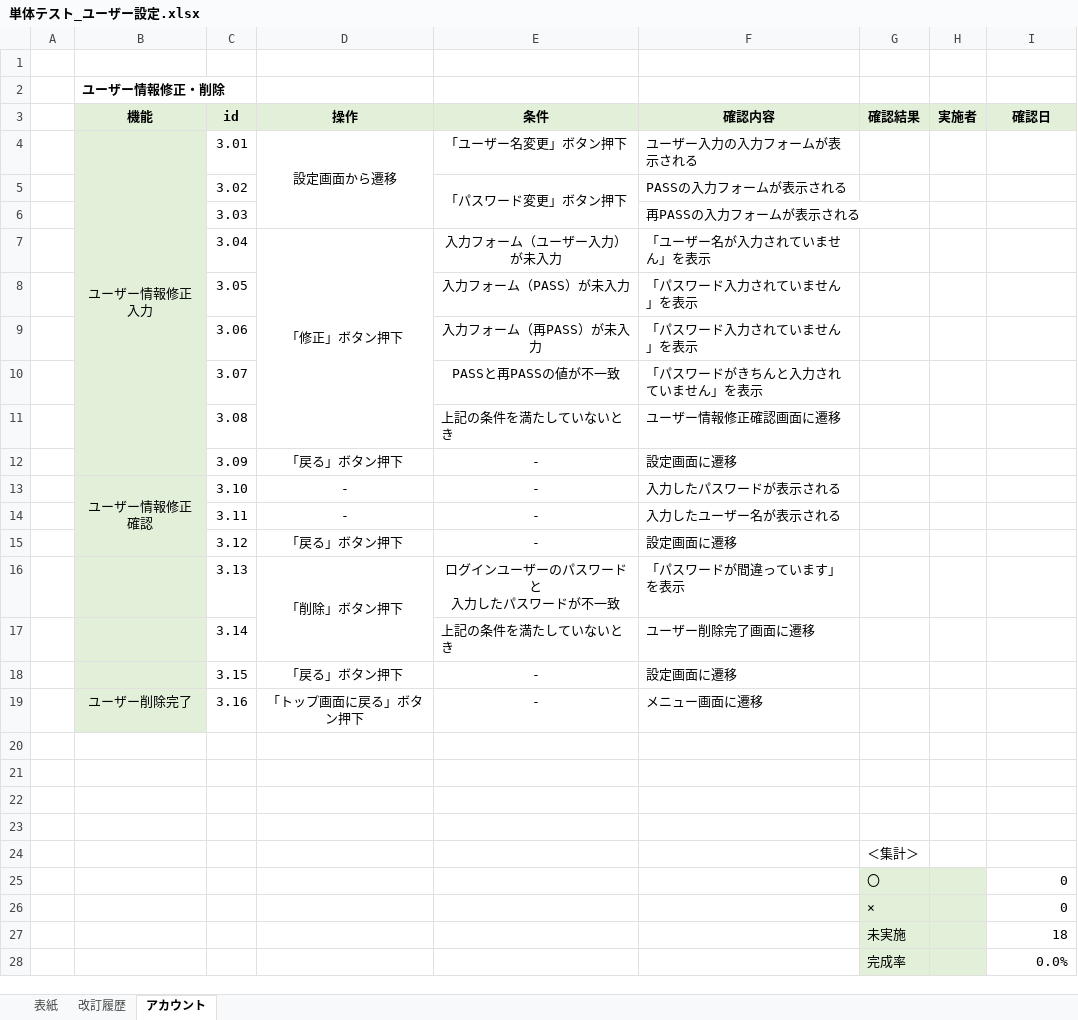
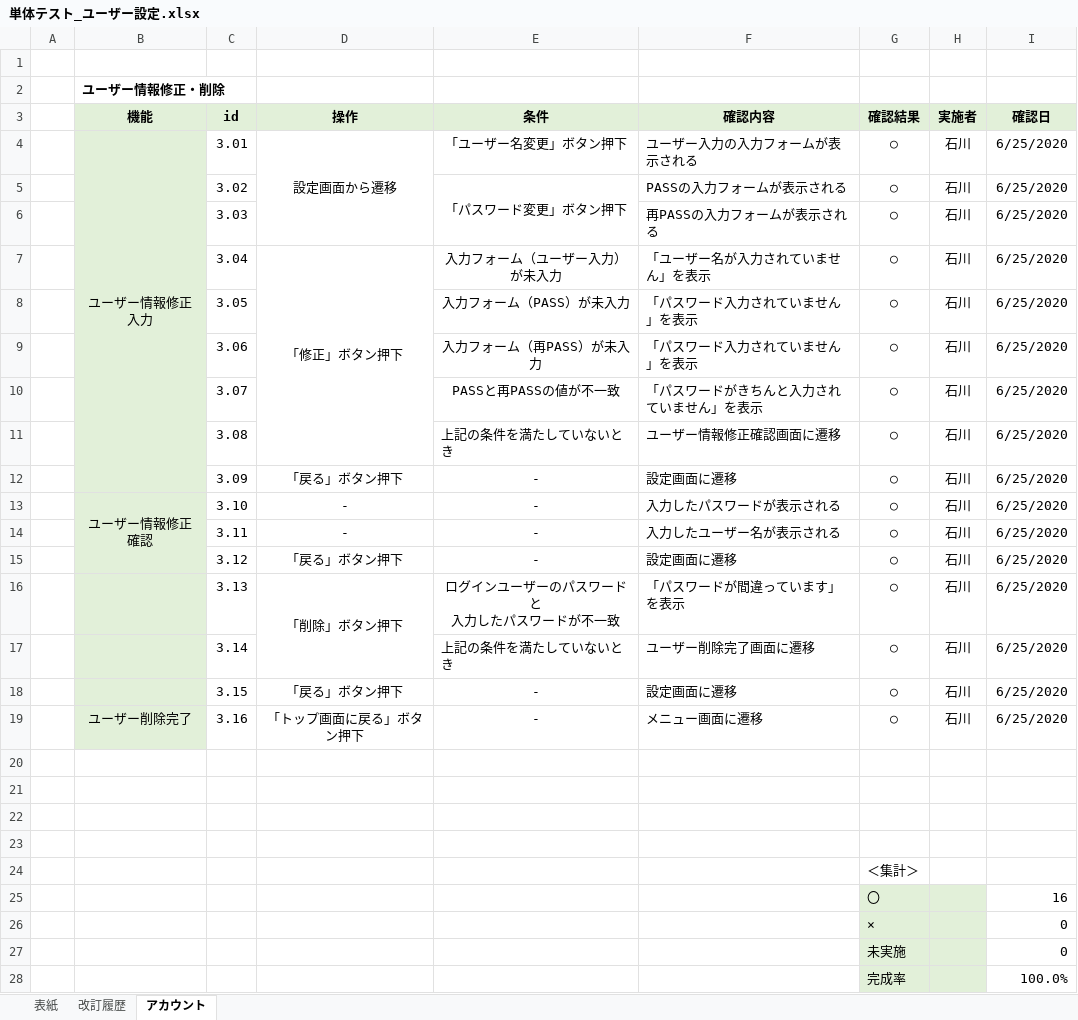
Before and after one commit to ShunjiYamamoto/groupA, an Excel workbook: 7.単体テスト/単体テスト_ユーザー設定.xlsx, sheet アカウント, drawn as a sheet; values as stored, in another font and other column widths than the file's, no borders; conditional formats not drawn; removed rows and columns are numbered as before the commit, all else as after; the diff names each change by its address in the sheet, - before the commit and + after, or states it on an @@ line.

Commit message:
単体テスト　チェックしました。

```diff
--- a/7.単体テスト/単体テスト_ユーザー設定.xlsx (sheet アカウント)
+++ b/7.単体テスト/単体テスト_ユーザー設定.xlsx (sheet アカウント)
-G4:G5 (確認結果): (empty)
+G4:G5 (確認結果): ○
-H4:H5 (実施者): (empty)
+H4:H5 (実施者): 石川
-I4:I5 (確認日): (empty)
+I4:I5 (確認日): 6/25/2020
-row 6:  |  | 3.03 |  |  | 再PASSの入力フォームが表示される
+row 6:  |  | 3.03 |  |  | 再PASSの入力フォームが表示される | ○ | 石川 | 6/25/2020
-G7:G19 (確認結果): (empty)
+G7:G19 (確認結果): ○
-H7:H19 (実施者): (empty)
+H7:H19 (実施者): 石川
-I7:I19 (確認日): (empty)
+I7:I19 (確認日): 6/25/2020
-I25 (確認日): 0
+I25 (確認日): 16
-I27 (確認日): 18
+I27 (確認日): 0
-I28 (確認日): 0.0%
+I28 (確認日): 100.0%
```
Also changed, not shown: formulas that keep their value, 7.単体テスト/単体テスト_設定画面.xlsx.
